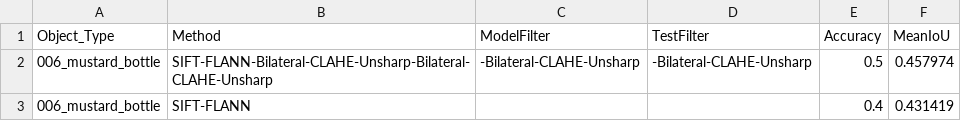
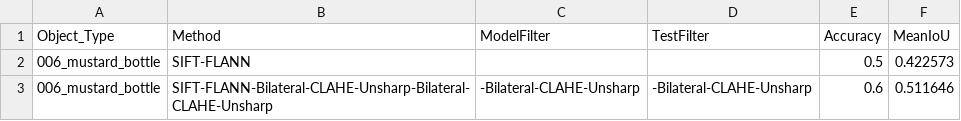
Before and after one commit to boorgoof/Object-detection-and-feature-matching, a CSV file: output/006_mustard_bottle/DetectionLog.csv, drawn as a sheet.

```diff
--- a/output/006_mustard_bottle/DetectionLog.csv
+++ b/output/006_mustard_bottle/DetectionLog.csv
@@ -1,3 +1,3 @@
 Object_Type,Method,ModelFilter,TestFilter,Accuracy,MeanIoU
-006_mustard_bottle,SIFT-FLANN-Bilateral-CLAHE-Unsharp-Bilateral-CLAHE-Unsharp,-Bilateral-CLAHE-Unsharp,-Bilateral-CLAHE-Unsharp,0.5,0.457974
-006_mustard_bottle,SIFT-FLANN,,,0.4,0.431419
+006_mustard_bottle,SIFT-FLANN,,,0.5,0.422573
+006_mustard_bottle,SIFT-FLANN-Bilateral-CLAHE-Unsharp-Bilateral-CLAHE-Unsharp,-Bilateral-CLAHE-Unsharp,-Bilateral-CLAHE-Unsharp,0.6,0.511646
```
Also changed, not shown: output/004_sugar_box/DetectionLog.csv, output/035_power_drill/DetectionLog.csv, 51 other files.
